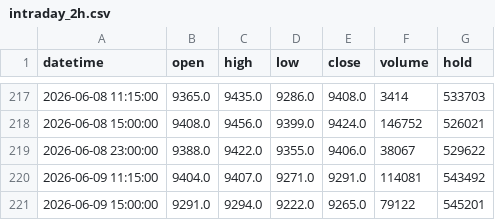
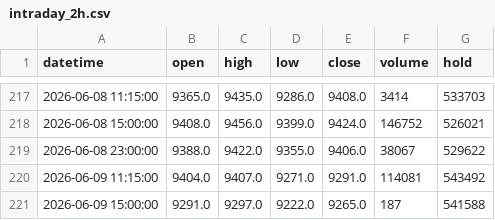
Before and after one commit to FrankSun0616/palm_dalian, a CSV file: data/intraday_2h.csv, drawn as a sheet; only a part is shown, gaps mark what is left out.

```diff
--- a/data/intraday_2h.csv
+++ b/data/intraday_2h.csv
@@ -220,2 +220,2 @@ datetime,open,high,low,close,volume,hold
 2026-06-09 11:15:00,9404.0,9407.0,9271.0,9291.0,114081,543492
-2026-06-09 15:00:00,9291.0,9294.0,9222.0,9265.0,79122,545201
+2026-06-09 15:00:00,9291.0,9297.0,9222.0,9265.0,187,541588
```
Also changed, not shown: data/intraday_1h.csv, 4 other files.
